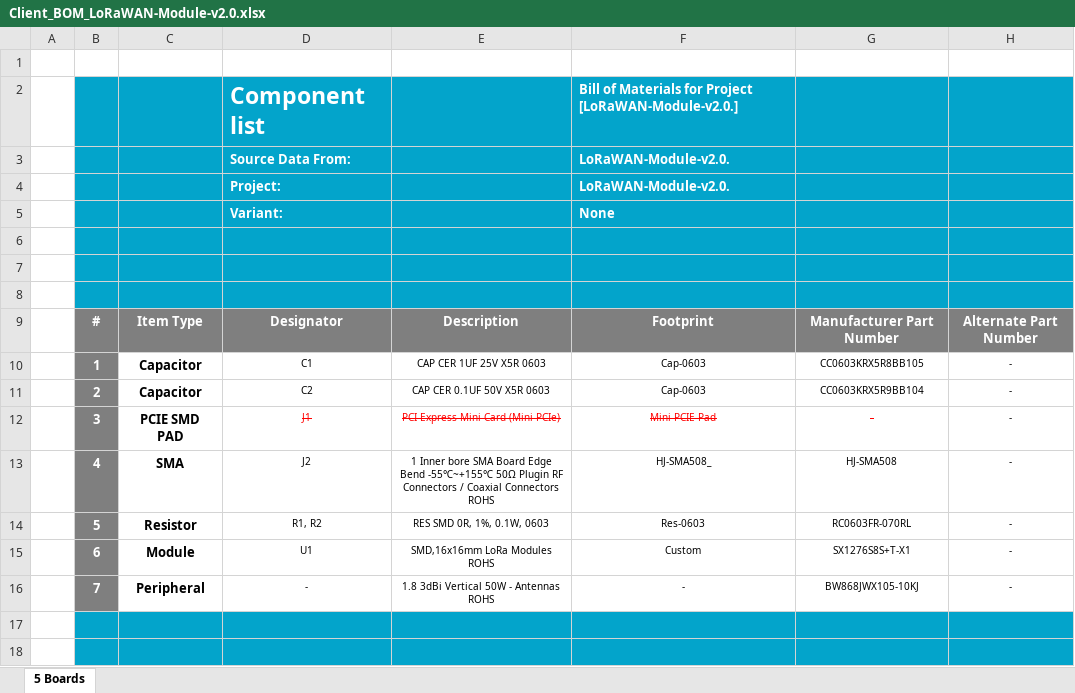
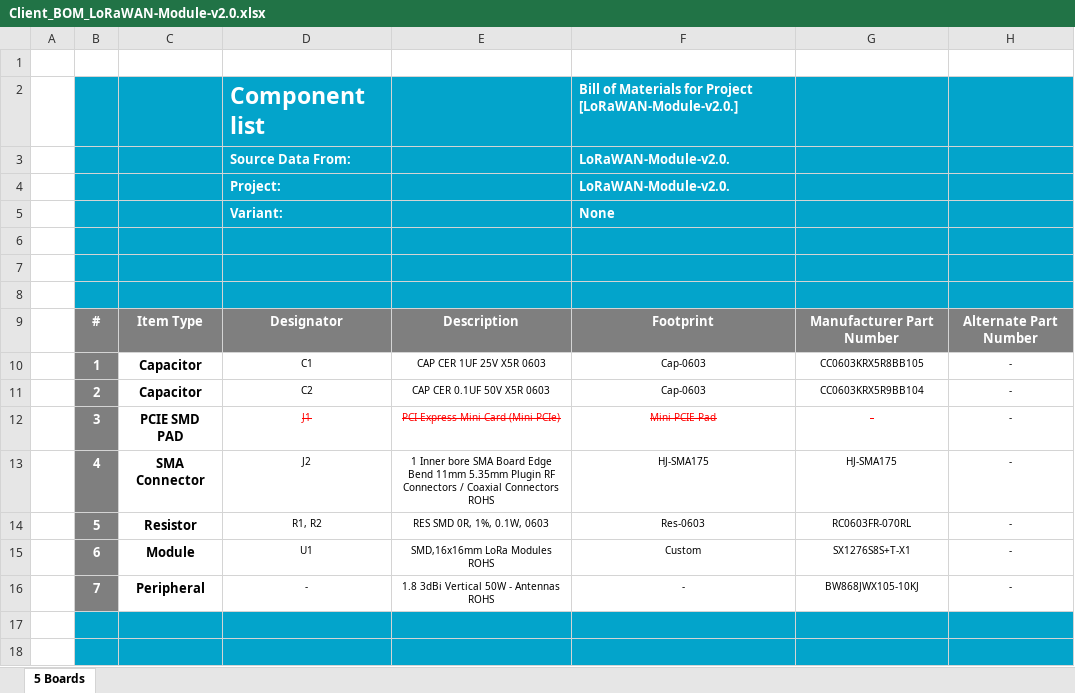
Before and after one commit to eSpark-Backup/chrisbyrd-esp32iotproduct, an Excel workbook: Design Files/LoRaWAN-Module-v2.0/BOM/Client_BOM_LoRaWAN-Module-v2.0.xlsx, sheet 5 Boards, drawn as a sheet; only a part is shown; values as stored, in another font and other column widths than the file's, no borders; charts and pictures not drawn; the diff names each change by its address in the sheet, - before the commit and + after, or states it on an @@ line.

```diff
--- a/Design Files/LoRaWAN-Module-v2.0/BOM/Client_BOM_LoRaWAN-Module-v2.0.xlsx (sheet 5 Boards)
+++ b/Design Files/LoRaWAN-Module-v2.0/BOM/Client_BOM_LoRaWAN-Module-v2.0.xlsx (sheet 5 Boards)
-C13: SMA
+C13: SMA Connector
-E13: …Edge Bend -55℃~+155℃ 50Ω Plugin RF…
+E13: …Edge Bend 11mm 5.35mm Plugin RF…
-F13: HJ-SMA508_
+F13: HJ-SMA175
-G13: HJ-SMA508
+G13: HJ-SMA175
```
Also changed, not shown: Design Files/LoRaWAN-Module-v2.0/BOM/eSpark_BOM_LoRaWAN-Module-v2.0.xlsx.
